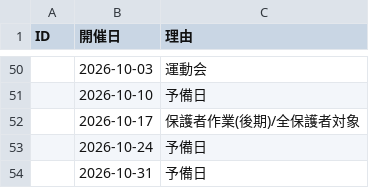
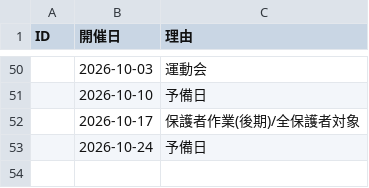
Before and after one commit to pta-mitakara/shibakari-toban, a CSV file: data.csv, drawn as a sheet; only a part is shown, gaps mark what is left out; the diff names each change by its address in the sheet, - before the commit and + after, or states it on an @@ line.

Commit message:
Reflected feedback from nursery
保育園への確認結果により、芝刈り実施日を調整。（data.csv）
Webページに表示の注意事項を「注意事項」と「芝刈り当番について」に分割。その他見栄え調整。(index.html)
芝刈り開始時間を変更（index.html & script.js）

```diff
--- a/data.csv
+++ b/data.csv
-row 54:  | 2026-10-31 | 予備日
```
Also changed, not shown: 2 other files.
